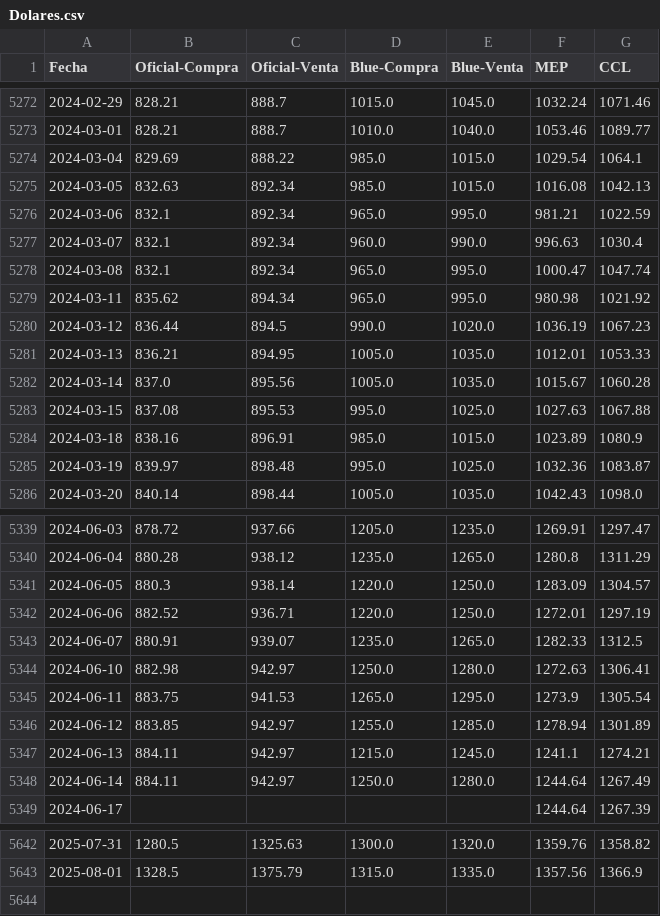
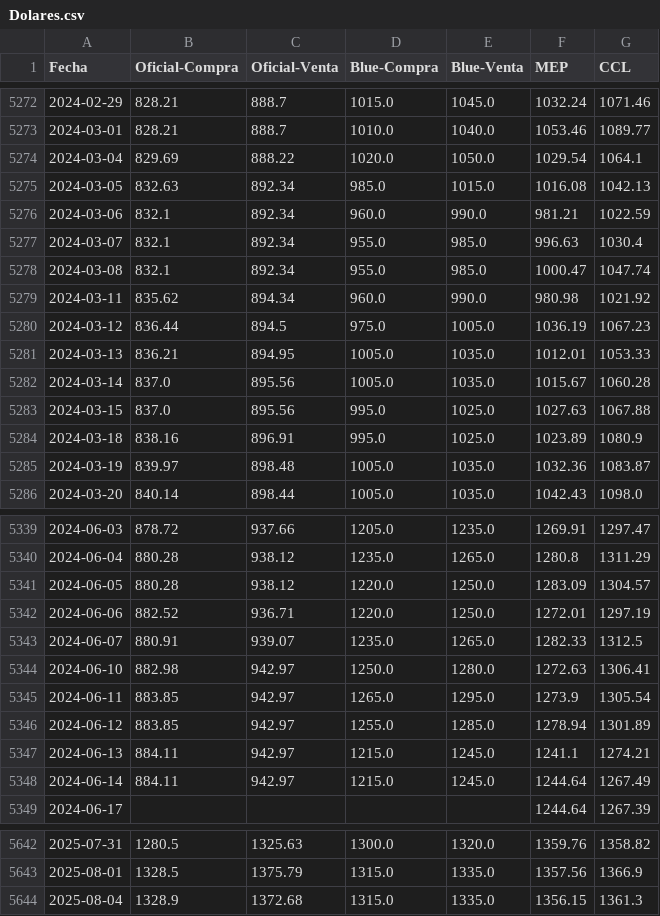
Before and after one commit to FedericoBohl/ArgData, a CSV file: Datos/Dolares.csv, drawn as a sheet; only a part is shown, gaps mark what is left out; the diff covers the shown part only.

```diff
--- a/Datos/Dolares.csv
+++ b/Datos/Dolares.csv
@@ -5273,14 +5273,14 @@ Fecha,Oficial-Compra,Oficial-Venta,Blue-Compra,Blue-Venta,MEP,CCL
 2024-03-01,828.21,888.7,1010.0,1040.0,1053.46,1089.77
-2024-03-04,829.69,888.22,985.0,1015.0,1029.54,1064.1
+2024-03-04,829.69,888.22,1020.0,1050.0,1029.54,1064.1
 2024-03-05,832.63,892.34,985.0,1015.0,1016.08,1042.13
-2024-03-06,832.1,892.34,965.0,995.0,981.21,1022.59
-2024-03-07,832.1,892.34,960.0,990.0,996.63,1030.4
-2024-03-08,832.1,892.34,965.0,995.0,1000.47,1047.74
-2024-03-11,835.62,894.34,965.0,995.0,980.98,1021.92
-2024-03-12,836.44,894.5,990.0,1020.0,1036.19,1067.23
+2024-03-06,832.1,892.34,960.0,990.0,981.21,1022.59
+2024-03-07,832.1,892.34,955.0,985.0,996.63,1030.4
+2024-03-08,832.1,892.34,955.0,985.0,1000.47,1047.74
+2024-03-11,835.62,894.34,960.0,990.0,980.98,1021.92
+2024-03-12,836.44,894.5,975.0,1005.0,1036.19,1067.23
 2024-03-13,836.21,894.95,1005.0,1035.0,1012.01,1053.33
 2024-03-14,837.0,895.56,1005.0,1035.0,1015.67,1060.28
-2024-03-15,837.08,895.53,995.0,1025.0,1027.63,1067.88
-2024-03-18,838.16,896.91,985.0,1015.0,1023.89,1080.9
-2024-03-19,839.97,898.48,995.0,1025.0,1032.36,1083.87
+2024-03-15,837.0,895.56,995.0,1025.0,1027.63,1067.88
+2024-03-18,838.16,896.91,995.0,1025.0,1023.89,1080.9
+2024-03-19,839.97,898.48,1005.0,1035.0,1032.36,1083.87
 2024-03-20,840.14,898.44,1005.0,1035.0,1042.43,1098.0
@@ -5340,3 +5340,3 @@ Fecha,Oficial-Compra,Oficial-Venta,Blue-Compra,Blue-Venta,MEP,CCL
 2024-06-04,880.28,938.12,1235.0,1265.0,1280.8,1311.29
-2024-06-05,880.3,938.14,1220.0,1250.0,1283.09,1304.57
+2024-06-05,880.28,938.12,1220.0,1250.0,1283.09,1304.57
 2024-06-06,882.52,936.71,1220.0,1250.0,1272.01,1297.19
@@ -5344,6 +5344,6 @@ Fecha,Oficial-Compra,Oficial-Venta,Blue-Compra,Blue-Venta,MEP,CCL
 2024-06-10,882.98,942.97,1250.0,1280.0,1272.63,1306.41
-2024-06-11,883.75,941.53,1265.0,1295.0,1273.9,1305.54
+2024-06-11,883.85,942.97,1265.0,1295.0,1273.9,1305.54
 2024-06-12,883.85,942.97,1255.0,1285.0,1278.94,1301.89
 2024-06-13,884.11,942.97,1215.0,1245.0,1241.1,1274.21
-2024-06-14,884.11,942.97,1250.0,1280.0,1244.64,1267.49
+2024-06-14,884.11,942.97,1215.0,1245.0,1244.64,1267.49
 2024-06-17,,,,,1244.64,1267.39
@@ -5643 +5643,2 @@ Fecha,Oficial-Compra,Oficial-Venta,Blue-Compra,Blue-Venta,MEP,CCL
 2025-08-01,1328.5,1375.79,1315.0,1335.0,1357.56,1366.9
+2025-08-04,1328.9,1372.68,1315.0,1335.0,1356.15,1361.3
```
Also changed, not shown: 51 edited cells elsewhere in this file.
